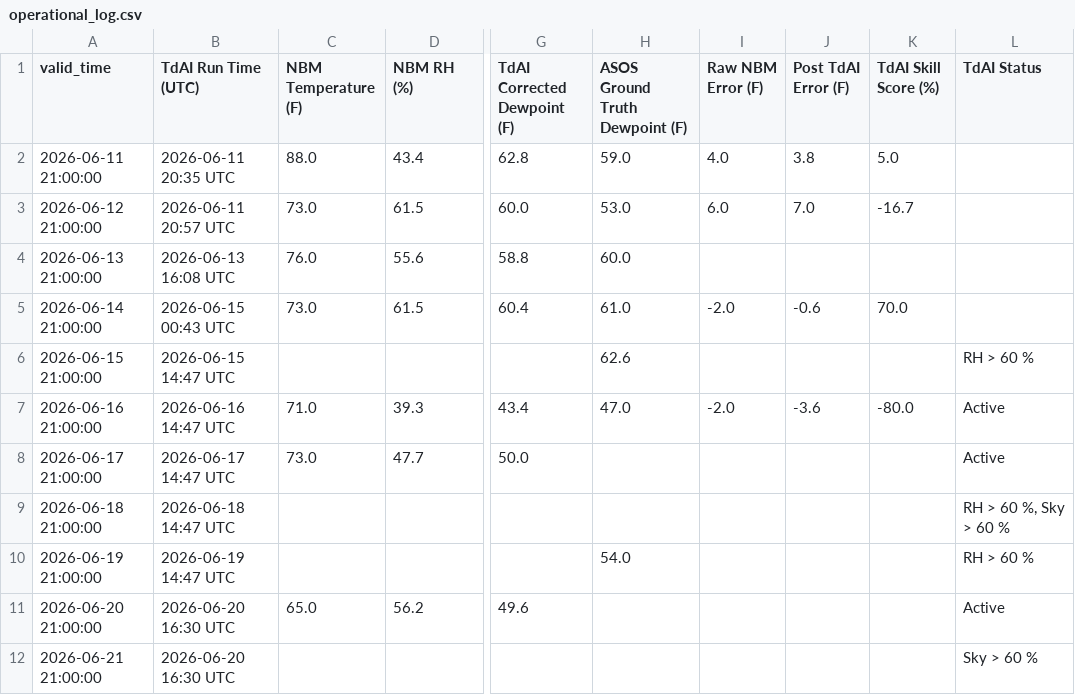
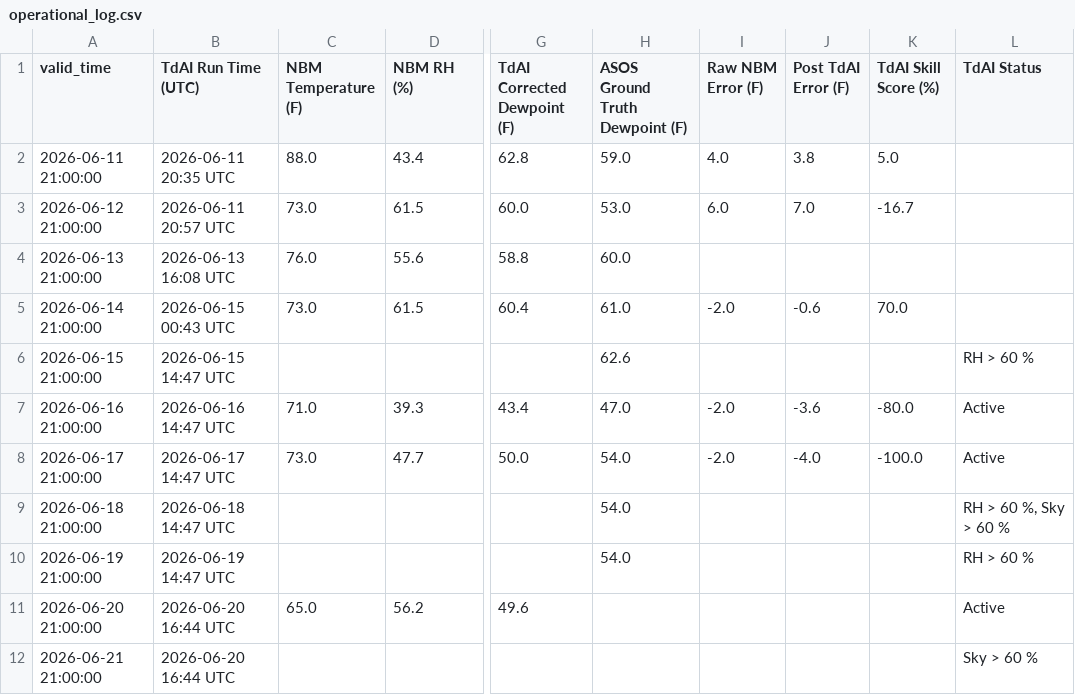
Before and after one commit to sean838432/TdAI, a CSV file: operational_log.csv, drawn as a sheet; only a part is shown, gaps mark what is left out; the diff names each change by its address in the sheet, - before the commit and + after, or states it on an @@ line.

```diff
--- a/operational_log.csv
+++ b/operational_log.csv
-H8:H9 (ASOS Ground Truth Dewpoint (F)): (empty)
+H8:H9 (ASOS Ground Truth Dewpoint (F)): 54.0
-I8 (Raw NBM Error (F)): (empty)
+I8 (Raw NBM Error (F)): -2.0
-J8 (Post TdAI Error (F)): (empty)
+J8 (Post TdAI Error (F)): -4.0
-K8 (TdAI Skill Score (%)): (empty)
+K8 (TdAI Skill Score (%)): -100.0
-B11:B12 (TdAI Run Time (UTC)): 2026-06-20 16:30 UTC
+B11:B12 (TdAI Run Time (UTC)): 2026-06-20 16:44 UTC
```
